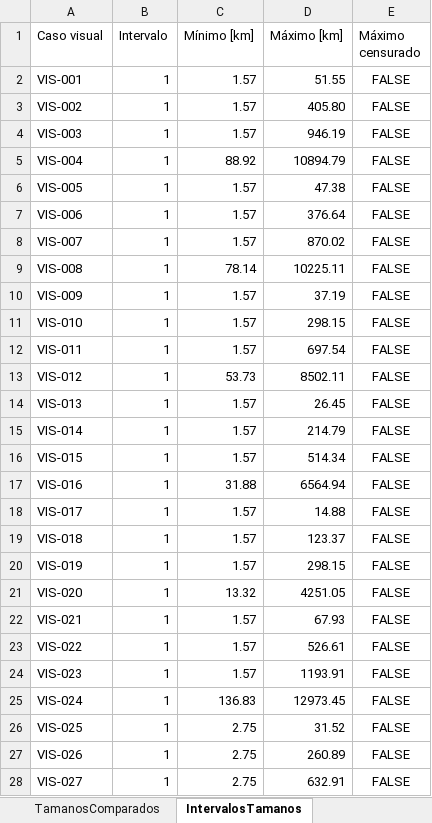
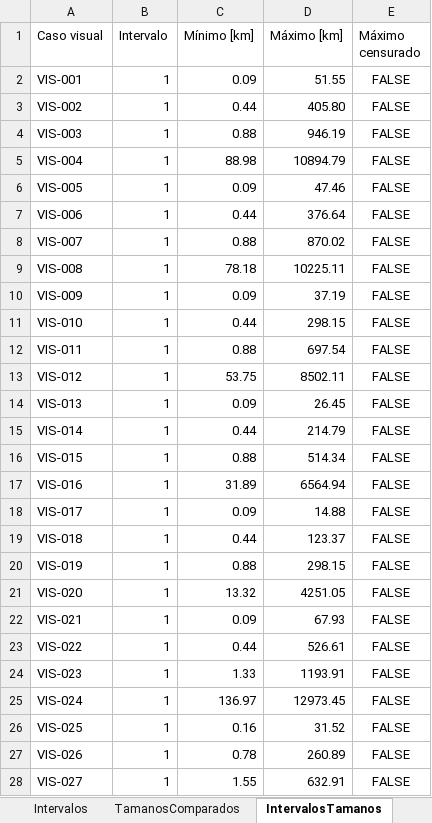
Before and after one commit to Alaar98/CODEX, an Excel workbook: data/generated/optical/TRACE_Resultados_Estudio_Optico.xlsx, sheet IntervalosTamanos, drawn as a sheet; only a part is shown; values as stored, in another font and other column widths than the file's, no borders; table styles not drawn; the diff covers the shown part only; the diff names each change by its address in the sheet, - before the commit and + after, or states it on an @@ line.

```diff
--- a/data/generated/optical/TRACE_Resultados_Estudio_Optico.xlsx (sheet IntervalosTamanos)
+++ b/data/generated/optical/TRACE_Resultados_Estudio_Optico.xlsx (sheet IntervalosTamanos)
-C2 (Mínimo [km]): 1.57
+C2 (Mínimo [km]): 0.09
-C3 (Mínimo [km]): 1.57
+C3 (Mínimo [km]): 0.44
-C4 (Mínimo [km]): 1.57
+C4 (Mínimo [km]): 0.88
-C5 (Mínimo [km]): 88.92
+C5 (Mínimo [km]): 88.98
-C6 (Mínimo [km]): 1.57
+C6 (Mínimo [km]): 0.09
-D6 (Máximo [km]): 47.38
+D6 (Máximo [km]): 47.46
-C7 (Mínimo [km]): 1.57
+C7 (Mínimo [km]): 0.44
-C8 (Mínimo [km]): 1.57
+C8 (Mínimo [km]): 0.88
-C9 (Mínimo [km]): 78.14
+C9 (Mínimo [km]): 78.18
-C10 (Mínimo [km]): 1.57
+C10 (Mínimo [km]): 0.09
-C11 (Mínimo [km]): 1.57
+C11 (Mínimo [km]): 0.44
-C12 (Mínimo [km]): 1.57
+C12 (Mínimo [km]): 0.88
-C13 (Mínimo [km]): 53.73
+C13 (Mínimo [km]): 53.75
-C14 (Mínimo [km]): 1.57
+C14 (Mínimo [km]): 0.09
-C15 (Mínimo [km]): 1.57
+C15 (Mínimo [km]): 0.44
-C16 (Mínimo [km]): 1.57
+C16 (Mínimo [km]): 0.88
-C17 (Mínimo [km]): 31.88
+C17 (Mínimo [km]): 31.89
-C18 (Mínimo [km]): 1.57
+C18 (Mínimo [km]): 0.09
-C19 (Mínimo [km]): 1.57
+C19 (Mínimo [km]): 0.44
-C20 (Mínimo [km]): 1.57
+C20 (Mínimo [km]): 0.88
-C22 (Mínimo [km]): 1.57
+C22 (Mínimo [km]): 0.09
-C23 (Mínimo [km]): 1.57
+C23 (Mínimo [km]): 0.44
-C24 (Mínimo [km]): 1.57
+C24 (Mínimo [km]): 1.33
-C25 (Mínimo [km]): 136.83
+C25 (Mínimo [km]): 136.97
-C26 (Mínimo [km]): 2.75
+C26 (Mínimo [km]): 0.16
-C27 (Mínimo [km]): 2.75
+C27 (Mínimo [km]): 0.78
-C28 (Mínimo [km]): 2.75
+C28 (Mínimo [km]): 1.55
```
Also changed, not shown: 1 added row, 5 removed rows and 29 edited cells elsewhere in this sheet, sheet Casos, sheet Intervalos, sheet Resumen_10cm, sheet TamanosComparados, sheet Guía, other sheet tabs, 56 other files.
